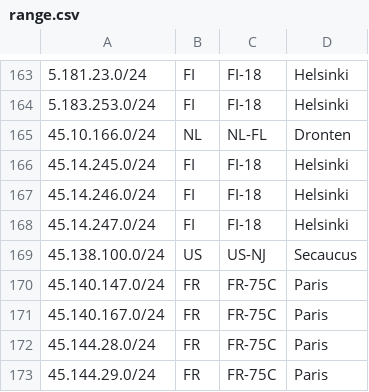
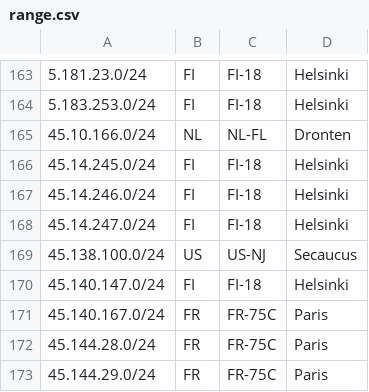
Before and after one commit to ib-systems/geofeed, a CSV file: range.csv, drawn as a sheet; only a part is shown, gaps mark what is left out.

Commit message:
Change IP range location from France to Finland

```diff
--- a/range.csv
+++ b/range.csv
@@ -169,3 +169,3 @@
 45.138.100.0/24,US,US-NJ,Secaucus,
-45.140.147.0/24,FR,FR-75C,Paris,
+45.140.147.0/24,FI,FI-18,Helsinki,
 45.140.167.0/24,FR,FR-75C,Paris,
```
